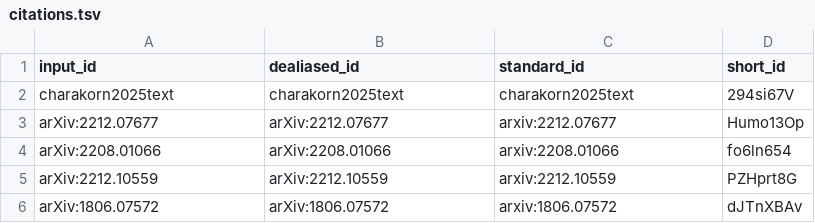
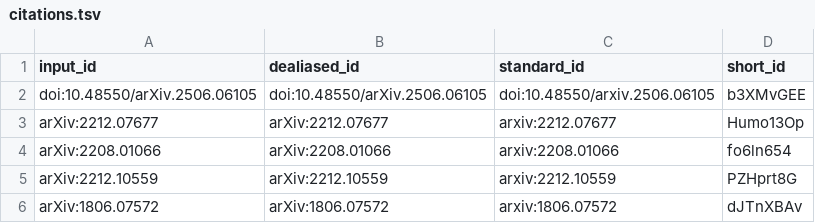
Before and after one commit to AdaptInfer/context-review, a TSV file: citations.tsv, drawn as a sheet; only a part is shown; removed rows and columns are numbered as before the commit, all else as after; the diff names each change by its address in the sheet, - before the commit and + after, or states it on an @@ line.

```diff
--- a/citations.tsv
+++ b/citations.tsv
-row 2: charakorn2025text | charakorn2025text | charakorn2025text | 294si67V
+row 2: doi:10.48550/arXiv.2506.06105 | doi:10.48550/arXiv.2506.06105 | doi:10.48550/arxiv.2506.06105 | b3XMvGEE
```
Also changed, not shown: 7 other files.
